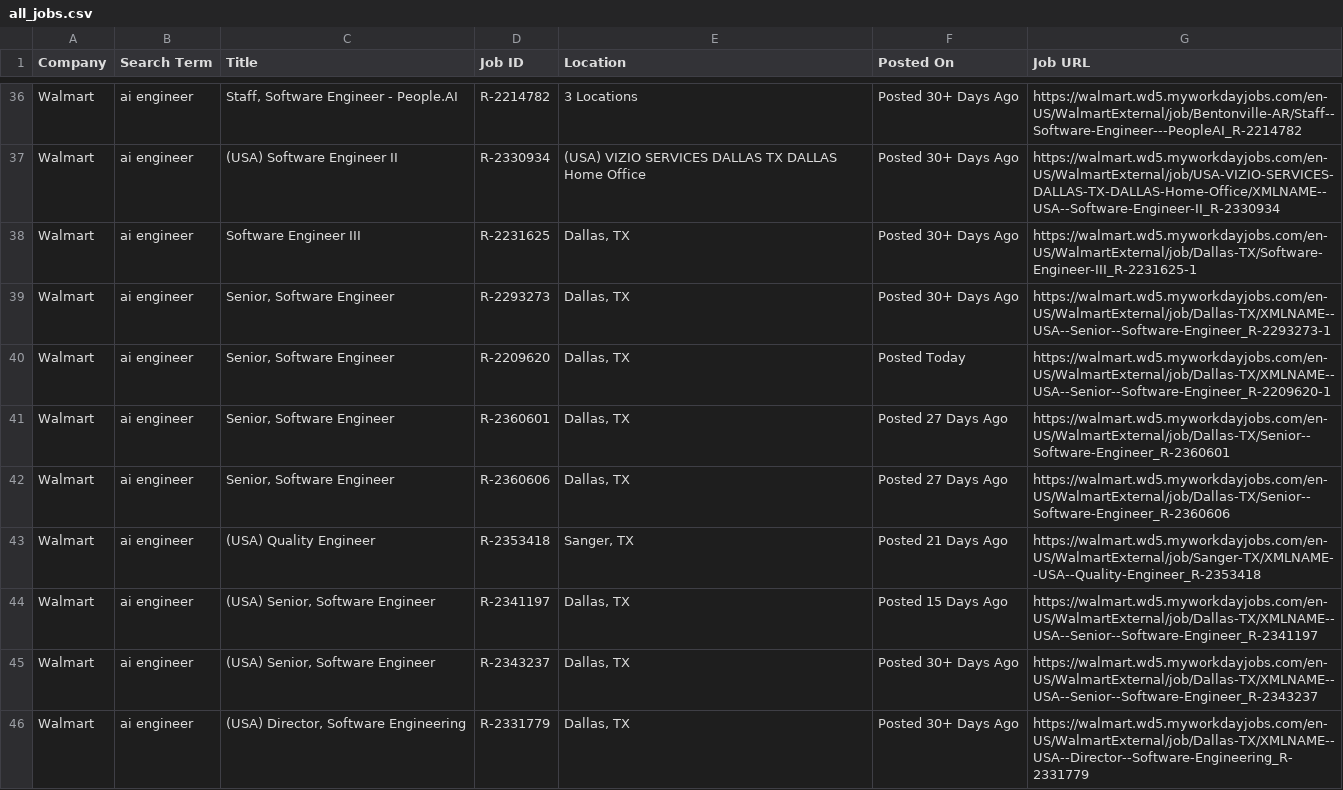
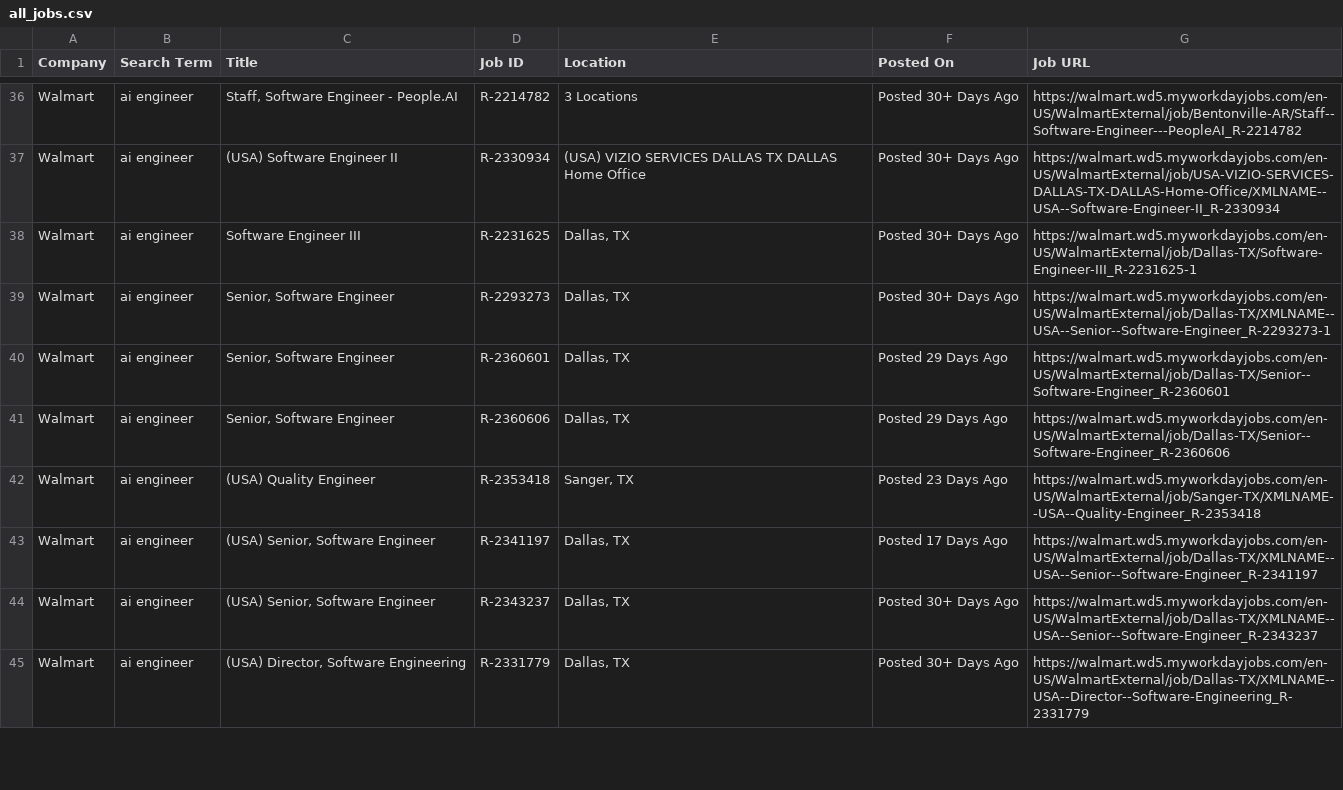
Before and after one commit to melbydick/capstone-test, a CSV file: all_jobs.csv, drawn as a sheet; only a part is shown, gaps mark what is left out; the diff covers the shown part only.

```diff
--- a/all_jobs.csv
+++ b/all_jobs.csv
@@ -39,7 +39,6 @@ Walmart,ai engineer,Software Engineer III,R-2231625,"Dallas, TX",Posted 30+ Days
 Walmart,ai engineer,"Senior, Software Engineer",R-2293273,"Dallas, TX",Posted 30+ Days Ago,https://walmart.wd5.myworkdayjobs.com/en-US/WalmartExternal/job/Dallas-TX/XMLNAME--USA--Senior--Software-Engineer_R-2293273-1
-Walmart,ai engineer,"Senior, Software Engineer",R-2209620,"Dallas, TX",Posted Today,https://walmart.wd5.myworkdayjobs.com/en-US/WalmartExternal/job/Dallas-TX/XMLNAME--USA--Senior--Software-Engineer_R-2209620-1
-Walmart,ai engineer,"Senior, Software Engineer",R-2360601,"Dallas, TX",Posted 27 Days Ago,https://walmart.wd5.myworkdayjobs.com/en-US/WalmartExternal/job/Dallas-TX/Senior--Software-Engineer_R-2360601
-Walmart,ai engineer,"Senior, Software Engineer",R-2360606,"Dallas, TX",Posted 27 Days Ago,https://walmart.wd5.myworkdayjobs.com/en-US/WalmartExternal/job/Dallas-TX/Senior--Software-Engineer_R-2360606
-Walmart,ai engineer,(USA) Quality Engineer,R-2353418,"Sanger, TX",Posted 21 Days Ago,https://walmart.wd5.myworkdayjobs.com/en-US/WalmartExternal/job/Sanger-TX/XMLNAME--USA--Quality-Engineer_R-2353418
-Walmart,ai engineer,"(USA) Senior, Software Engineer",R-2341197,"Dallas, TX",Posted 15 Days Ago,https://walmart.wd5.myworkdayjobs.com/en-US/WalmartExternal/job/Dallas-TX/XMLNAME--USA--Senior--Software-Engineer_R-2341197
+Walmart,ai engineer,"Senior, Software Engineer",R-2360601,"Dallas, TX",Posted 29 Days Ago,https://walmart.wd5.myworkdayjobs.com/en-US/WalmartExternal/job/Dallas-TX/Senior--Software-Engineer_R-2360601
+Walmart,ai engineer,"Senior, Software Engineer",R-2360606,"Dallas, TX",Posted 29 Days Ago,https://walmart.wd5.myworkdayjobs.com/en-US/WalmartExternal/job/Dallas-TX/Senior--Software-Engineer_R-2360606
+Walmart,ai engineer,(USA) Quality Engineer,R-2353418,"Sanger, TX",Posted 23 Days Ago,https://walmart.wd5.myworkdayjobs.com/en-US/WalmartExternal/job/Sanger-TX/XMLNAME--USA--Quality-Engineer_R-2353418
+Walmart,ai engineer,"(USA) Senior, Software Engineer",R-2341197,"Dallas, TX",Posted 17 Days Ago,https://walmart.wd5.myworkdayjobs.com/en-US/WalmartExternal/job/Dallas-TX/XMLNAME--USA--Senior--Software-Engineer_R-2341197
 Walmart,ai engineer,"(USA) Senior, Software Engineer",R-2343237,"Dallas, TX",Posted 30+ Days Ago,https://walmart.wd5.myworkdayjobs.com/en-US/WalmartExternal/job/Dallas-TX/XMLNAME--USA--Senior--Software-Engineer_R-2343237
```
Also changed, not shown: 1 added row and 90 edited cells elsewhere in this file.
